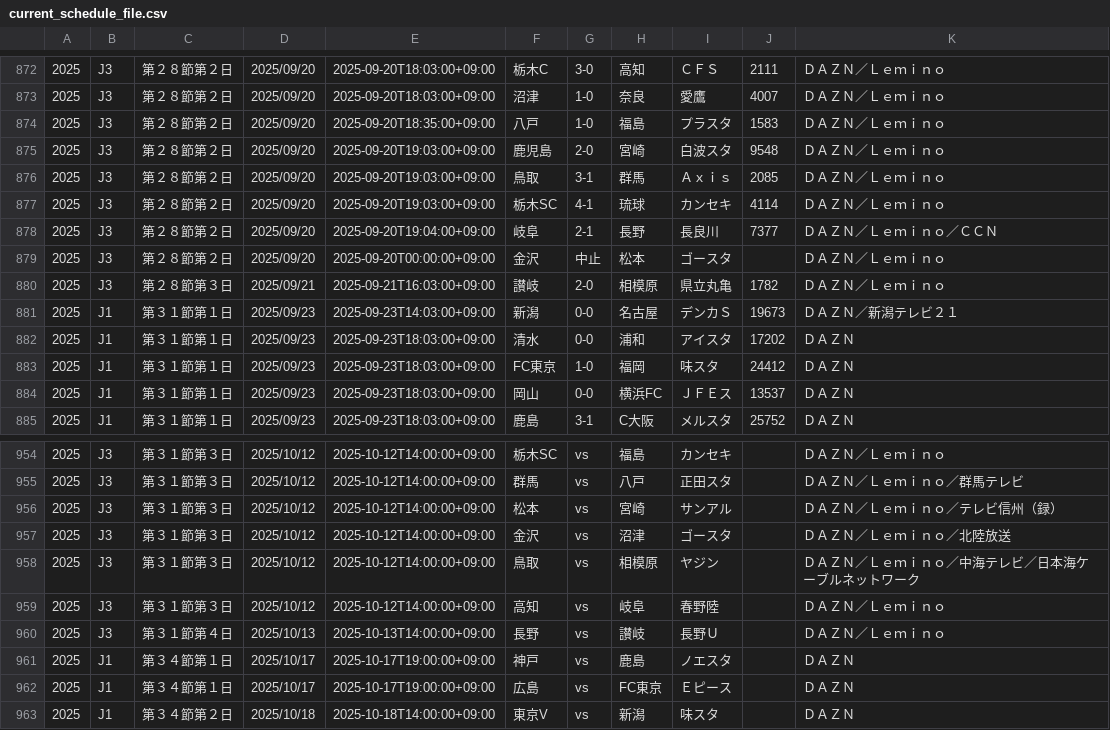
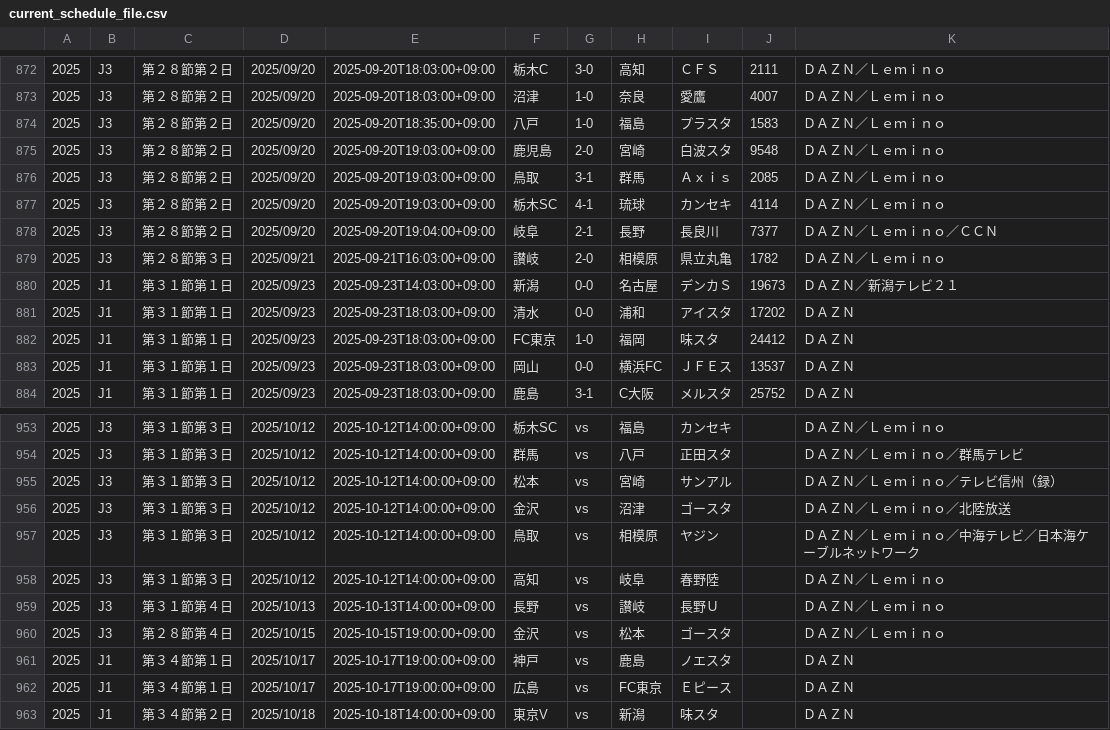
Before and after one commit to k-addtimes/jleague_open_data, a CSV file: current_schedule_file.csv, drawn as a sheet; only a part is shown, gaps mark what is left out.

Commit message:
Auto Update schedule CSV from GAS

```diff
--- a/current_schedule_file.csv
+++ b/current_schedule_file.csv
@@ -878,3 +878,2 @@
 "2025","J3","第２８節第２日","2025/09/20","2025-09-20T19:04:00+09:00","岐阜","2-1","長野","長良川","7377","ＤＡＺＮ／Ｌｅｍｉｎｏ／ＣＣＮ"
-"2025","J3","第２８節第２日","2025/09/20","2025-09-20T00:00:00+09:00","金沢","中止","松本","ゴースタ","","ＤＡＺＮ／Ｌｅｍｉｎｏ"
 "2025","J3","第２８節第３日","2025/09/21","2025-09-21T16:03:00+09:00","讃岐","2-0","相模原","県立丸亀","1782","ＤＡＺＮ／Ｌｅｍｉｎｏ"
@@ -960,2 +959,3 @@
 "2025","J3","第３１節第４日","2025/10/13","2025-10-13T14:00:00+09:00","長野","vs","讃岐","長野Ｕ","","ＤＡＺＮ／Ｌｅｍｉｎｏ"
+"2025","J3","第２８節第４日","2025/10/15","2025-10-15T19:00:00+09:00","金沢","vs","松本","ゴースタ","","ＤＡＺＮ／Ｌｅｍｉｎｏ"
 "2025","J1","第３４節第１日","2025/10/17","2025-10-17T19:00:00+09:00","神戸","vs","鹿島","ノエスタ","","ＤＡＺＮ"
```
